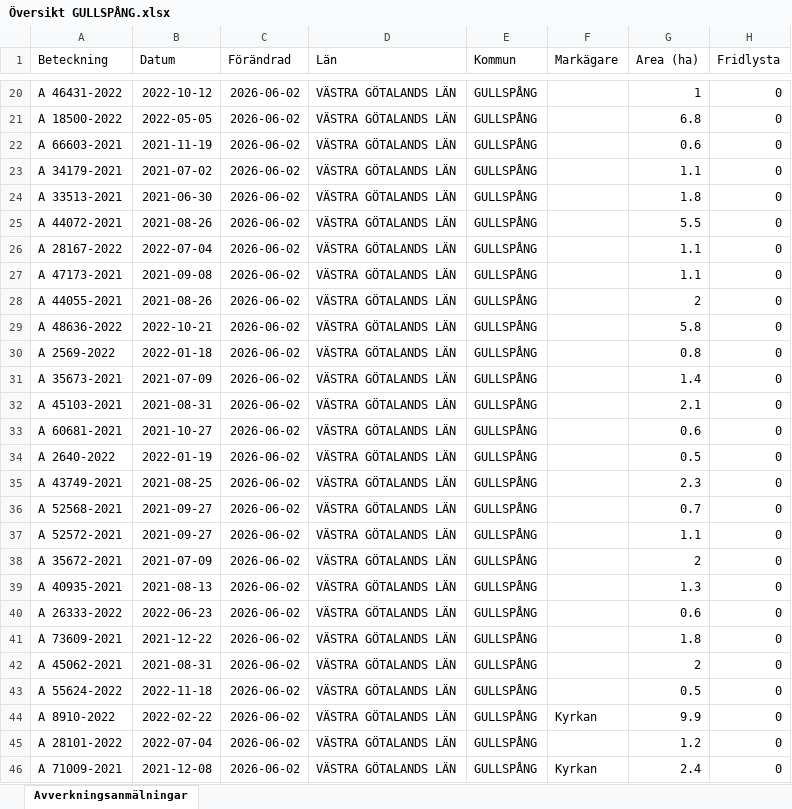
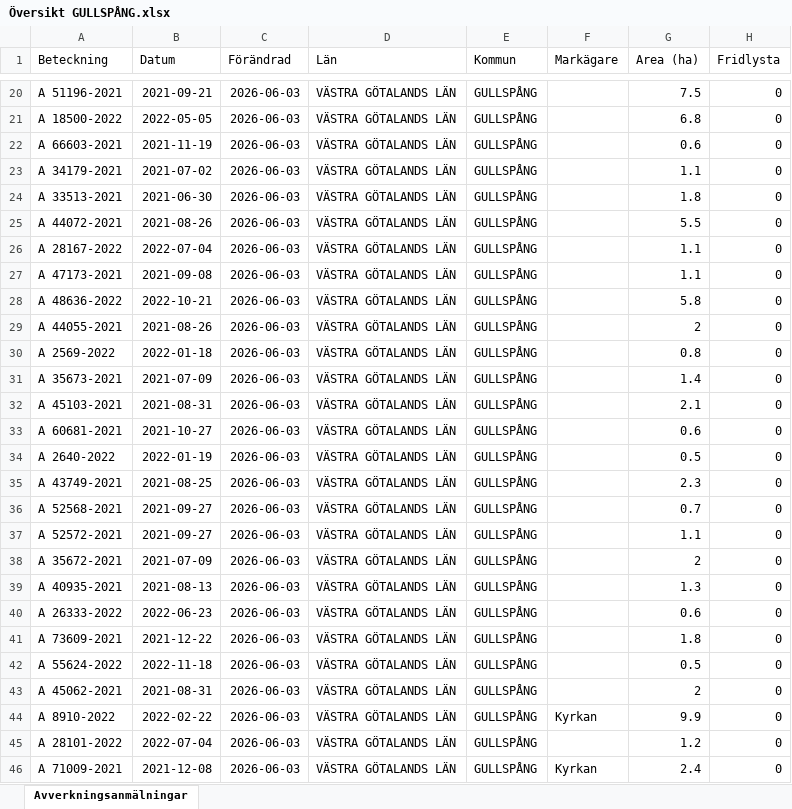
Before and after one commit to klasma/Logging_1447, an Excel workbook: Översikt GULLSPÅNG.xlsx, sheet Avverkningsanmälningar, drawn as a sheet; only a part is shown, gaps mark what is left out; values as stored, in another font and other column widths than the file's, no borders; the diff covers the shown part only; the diff names each change by its address in the sheet, - before the commit and + after, or states it on an @@ line.

```diff
--- a/Översikt GULLSPÅNG.xlsx (sheet Avverkningsanmälningar)
+++ b/Översikt GULLSPÅNG.xlsx (sheet Avverkningsanmälningar)
-A20 (Beteckning): A 46431-2022
+A20 (Beteckning): A 51196-2021
-B20 (Datum): 2022-10-12
+B20 (Datum): 2021-09-21
-C20:C46 (Förändrad): 2026-06-02
+C20:C46 (Förändrad): 2026-06-03
-G20 (Area (ha)): 1
+G20 (Area (ha)): 7.5
-A28 (Beteckning): A 44055-2021
+A28 (Beteckning): A 48636-2022
-B28 (Datum): 2021-08-26
+B28 (Datum): 2022-10-21
-G28 (Area (ha)): 2
+G28 (Area (ha)): 5.8
-A29 (Beteckning): A 48636-2022
+A29 (Beteckning): A 44055-2021
-B29 (Datum): 2022-10-21
+B29 (Datum): 2021-08-26
-G29 (Area (ha)): 5.8
+G29 (Area (ha)): 2
-A42 (Beteckning): A 45062-2021
+A42 (Beteckning): A 55624-2022
-B42 (Datum): 2021-08-31
+B42 (Datum): 2022-11-18
-G42 (Area (ha)): 2
+G42 (Area (ha)): 0.5
-A43 (Beteckning): A 55624-2022
+A43 (Beteckning): A 45062-2021
-B43 (Datum): 2022-11-18
+B43 (Datum): 2021-08-31
-G43 (Area (ha)): 0.5
+G43 (Area (ha)): 2
```
Also changed, not shown: 999 edited cells elsewhere in this sheet, artfynd/A 29174-2025 artfynd.xlsx, artfynd/A 362-2023 artfynd.xlsx, 57 other files.
